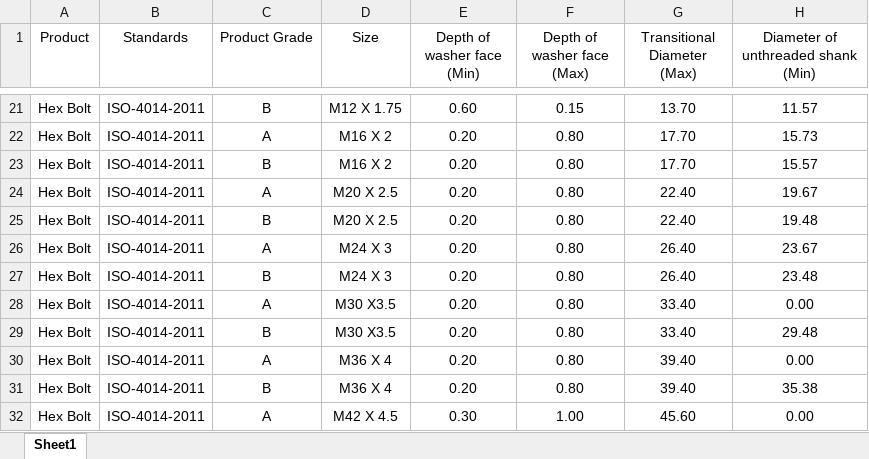
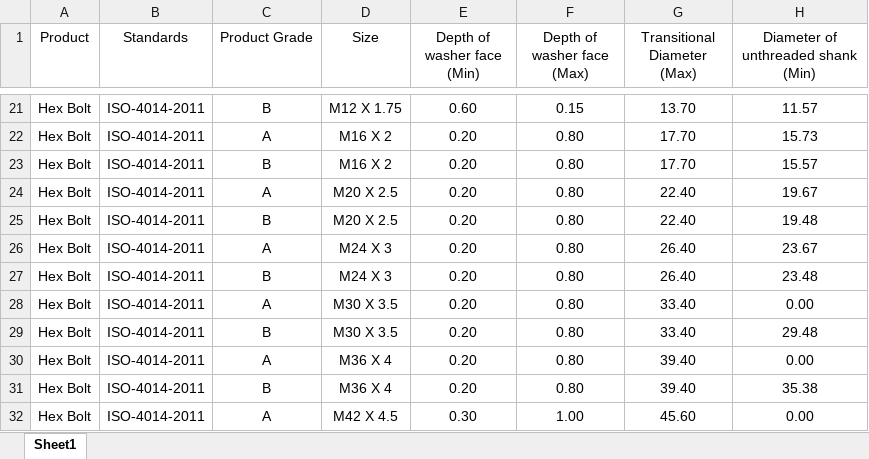
Before and after one commit to Partha980427/Data-Volt, an Excel workbook: ISO 4014 Hex Bolt.xlsx, sheet Sheet1, drawn as a sheet; only a part is shown, gaps mark what is left out; values as stored, in another font and other column widths than the file's, no borders; the diff names each change by its address in the sheet, - before the commit and + after, or states it on an @@ line.

Commit message:
Add files via upload

```diff
--- a/ISO 4014 Hex Bolt.xlsx (sheet Sheet1)
+++ b/ISO 4014 Hex Bolt.xlsx (sheet Sheet1)
-D28:D29 (Size): M30 X3.5
+D28:D29 (Size): M30 X 3.5
```
